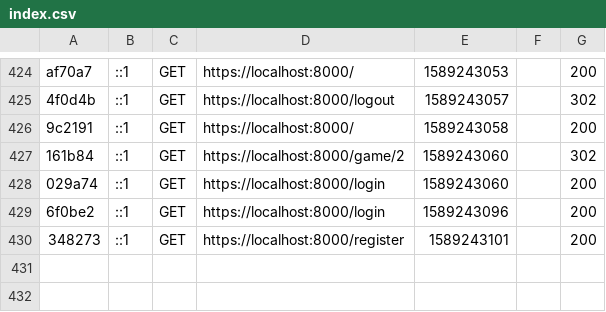
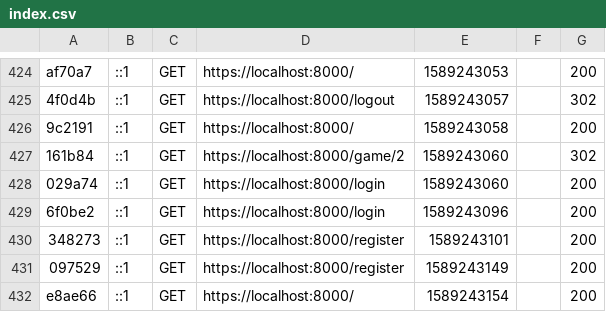
Before and after one commit to asab1rd/symfony_quiz_app, a CSV file: quizz/var/cache/dev/profiler/index.csv, drawn as a sheet; only a part is shown, gaps mark what is left out; the diff names each change by its address in the sheet, - before the commit and + after, or states it on an @@ line.

```diff
--- a/quizz/var/cache/dev/profiler/index.csv
+++ b/quizz/var/cache/dev/profiler/index.csv
+row 431: 097529 | ::1 | GET | https://localhost:8000/register | 1589243149 |  | 200
+row 432: e8ae66 | ::1 | GET | https://localhost:8000/ | 1589243154 |  | 200
```
Also changed, not shown: 5 other files.
